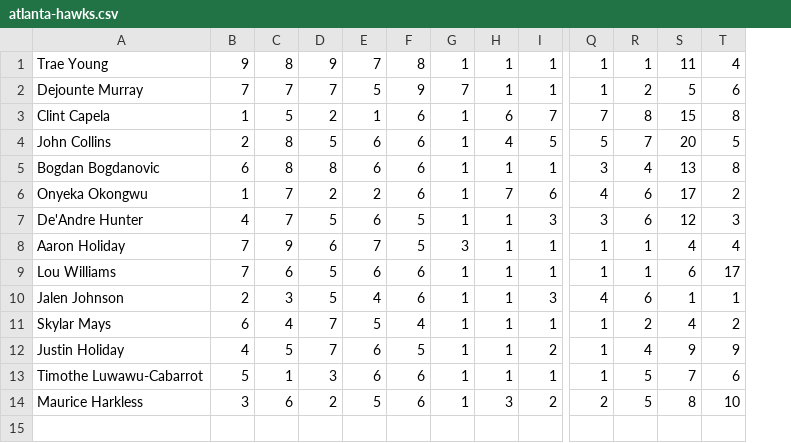
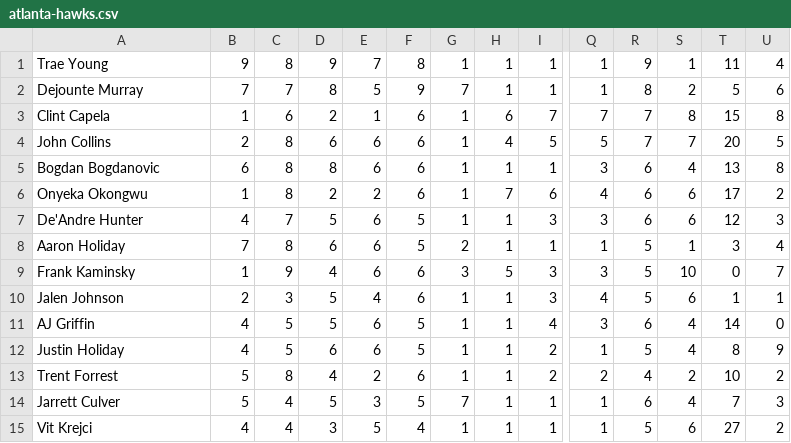
Before and after one commit to EthanJanecek/PixelBall, a CSV file: data/atlanta-hawks.csv, drawn as a sheet; only a part is shown, gaps mark what is left out; removed rows and columns are numbered as before the commit, all else as after; rows hold the shown columns only; the diff names each change by its address in the sheet, - before the commit and + after, or states it on an @@ line.

Commit message:
New data, refactored buttons into method

```diff
--- a/data/atlanta-hawks.csv
+++ b/data/atlanta-hawks.csv
+column R, rows 1-8: 9 | 8 | 7 | 7 | 6 | 6 | 6 | 5; row 10: 5; row 12: 5
-D2: 7
+D2: 8
-C3: 5
+C3: 6
-D4: 5
+D4: 6
-C6: 7
+C6: 8
-C8: 9
+C8: 8
-E8: 7
+E8: 6
-G8: 3
+G8: 2
-T8: 4
+T8: 3
-row 9: Lou Williams | 7 | 6 | 5 | 6 | 6 | 1 | 1 | 1 | 1 | 1 | 6 | 17
+row 9: Frank Kaminsky | 1 | 9 | 4 | 6 | 6 | 3 | 5 | 3 | 3 | 5 | 10 | 0 | 7
-row 11: Skylar Mays | 6 | 4 | 7 | 5 | 4 | 1 | 1 | 1 | 1 | 2 | 4 | 2
+row 11: AJ Griffin | 4 | 5 | 5 | 6 | 5 | 1 | 1 | 4 | 3 | 6 | 4 | 14 | 0
-D12: 7
+D12: 6
-T12: 9
+T12: 8
-row 13: Timothe Luwawu-Cabarrot | 5 | 1 | 3 | 6 | 6 | 1 | 1 | 1 | 1 | 5 | 7 | 6
-row 14: Maurice Harkless | 3 | 6 | 2 | 5 | 6 | 1 | 3 | 2 | 2 | 5 | 8 | 10
+row 13: Trent Forrest | 5 | 8 | 4 | 2 | 6 | 1 | 1 | 2 | 2 | 4 | 2 | 10 | 2
+row 14: Jarrett Culver | 5 | 4 | 5 | 3 | 5 | 7 | 1 | 1 | 1 | 6 | 4 | 7 | 3
+row 15: Vit Krejci | 4 | 4 | 3 | 5 | 4 | 1 | 1 | 1 | 1 | 5 | 6 | 27 | 2
```
Also changed, not shown: data/charlotte-hornets.csv, data/chicago-bulls.csv, 30 other files.
